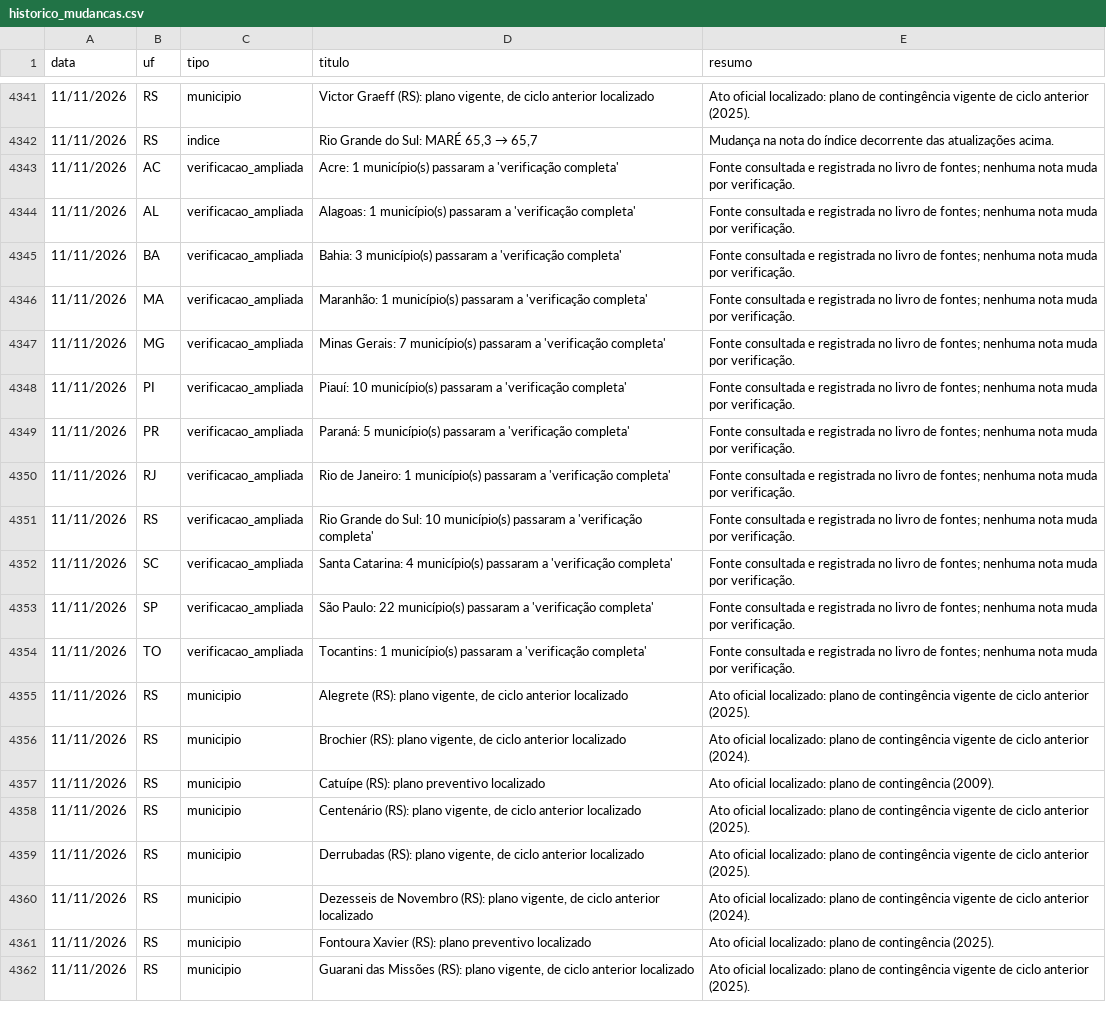
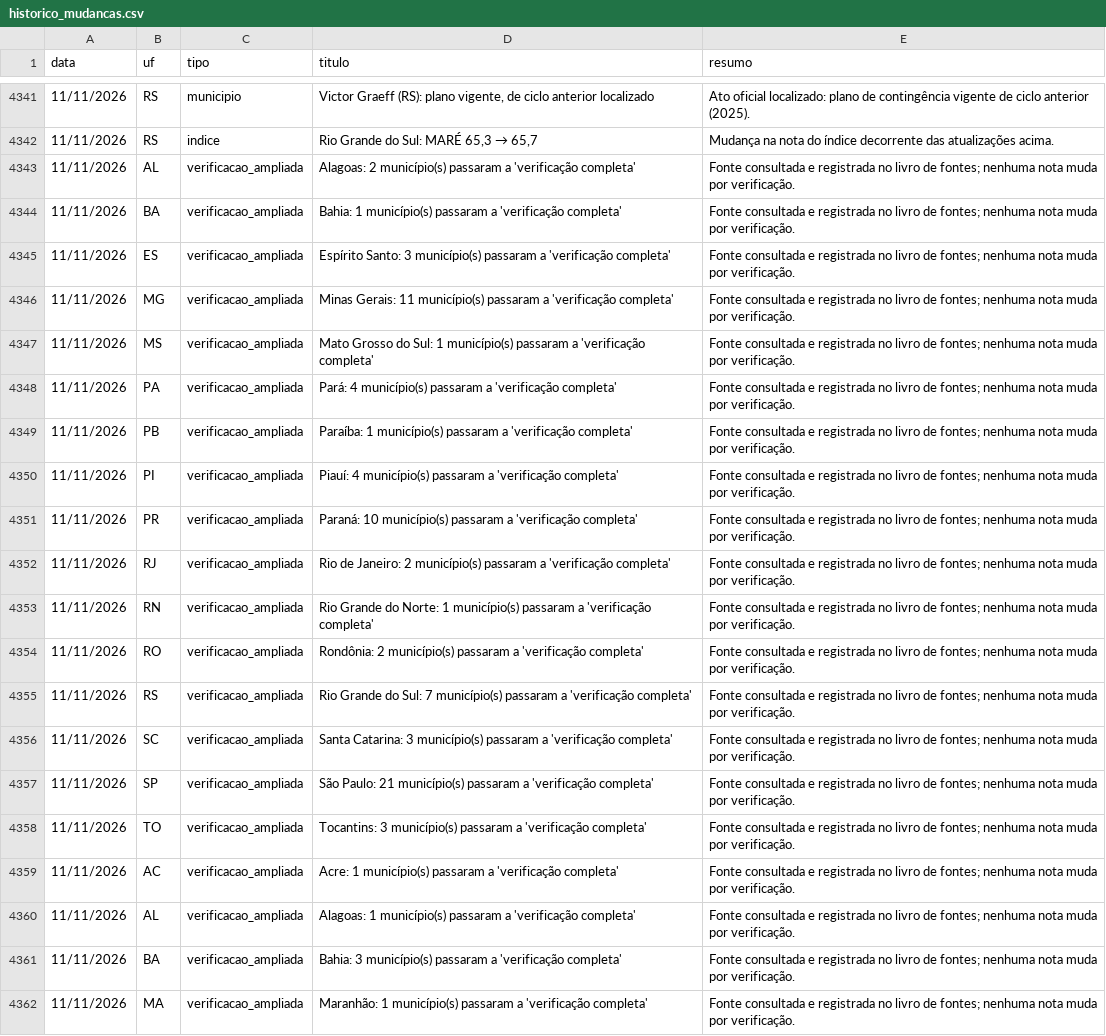
Before and after one commit to monitorelnino/monitorelnino, a CSV file: dados-abertos/historico_mudancas.csv, drawn as a sheet; only a part is shown, gaps mark what is left out; the shorter side is filled out with more unchanged rows; the diff names each change by its address in the sheet, - before the commit and + after, or states it on an @@ line.

```diff
--- a/dados-abertos/historico_mudancas.csv
+++ b/dados-abertos/historico_mudancas.csv
+row 4343: 11/11/2026 | AL | verificacao_ampliada | Alagoas: 2 município(s) passaram a 'verificação completa' | Fonte consultada e registrada no livro de fontes; nenhuma nota muda por verificação.
+row 4344: 11/11/2026 | BA | verificacao_ampliada | Bahia: 1 município(s) passaram a 'verificação completa' | Fonte consultada e registrada no livro de fontes; nenhuma nota muda por verificação.
+row 4345: 11/11/2026 | ES | verificacao_ampliada | Espírito Santo: 3 município(s) passaram a 'verificação completa' | Fonte consultada e registrada no livro de fontes; nenhuma nota muda por verificação.
+row 4346: 11/11/2026 | MG | verificacao_ampliada | Minas Gerais: 11 município(s) passaram a 'verificação completa' | Fonte consultada e registrada no livro de fontes; nenhuma nota muda por verificação.
+row 4347: 11/11/2026 | MS | verificacao_ampliada | Mato Grosso do Sul: 1 município(s) passaram a 'verificação completa' | Fonte consultada e registrada no livro de fontes; nenhuma nota muda por verificação.
+row 4348: 11/11/2026 | PA | verificacao_ampliada | Pará: 4 município(s) passaram a 'verificação completa' | Fonte consultada e registrada no livro de fontes; nenhuma nota muda por verificação.
+row 4349: 11/11/2026 | PB | verificacao_ampliada | Paraíba: 1 município(s) passaram a 'verificação completa' | Fonte consultada e registrada no livro de fontes; nenhuma nota muda por verificação.
+row 4350: 11/11/2026 | PI | verificacao_ampliada | Piauí: 4 município(s) passaram a 'verificação completa' | Fonte consultada e registrada no livro de fontes; nenhuma nota muda por verificação.
+row 4351: 11/11/2026 | PR | verificacao_ampliada | Paraná: 10 município(s) passaram a 'verificação completa' | Fonte consultada e registrada no livro de fontes; nenhuma nota muda por verificação.
+row 4352: 11/11/2026 | RJ | verificacao_ampliada | Rio de Janeiro: 2 município(s) passaram a 'verificação completa' | Fonte consultada e registrada no livro de fontes; nenhuma nota muda por verificação.
+row 4353: 11/11/2026 | RN | verificacao_ampliada | Rio Grande do Norte: 1 município(s) passaram a 'verificação completa' | Fonte consultada e registrada no livro de fontes; nenhuma nota muda por verificação.
+row 4354: 11/11/2026 | RO | verificacao_ampliada | Rondônia: 2 município(s) passaram a 'verificação completa' | Fonte consultada e registrada no livro de fontes; nenhuma nota muda por verificação.
+row 4355: 11/11/2026 | RS | verificacao_ampliada | Rio Grande do Sul: 7 município(s) passaram a 'verificação completa' | Fonte consultada e registrada no livro de fontes; nenhuma nota muda por verificação.
+row 4356: 11/11/2026 | SC | verificacao_ampliada | Santa Catarina: 3 município(s) passaram a 'verificação completa' | Fonte consultada e registrada no livro de fontes; nenhuma nota muda por verificação.
+row 4357: 11/11/2026 | SP | verificacao_ampliada | São Paulo: 21 município(s) passaram a 'verificação completa' | Fonte consultada e registrada no livro de fontes; nenhuma nota muda por verificação.
+row 4358: 11/11/2026 | TO | verificacao_ampliada | Tocantins: 3 município(s) passaram a 'verificação completa' | Fonte consultada e registrada no livro de fontes; nenhuma nota muda por verificação.
```
Also changed, not shown: dados-abertos/verificacao_municipal.csv, 50 other files.
